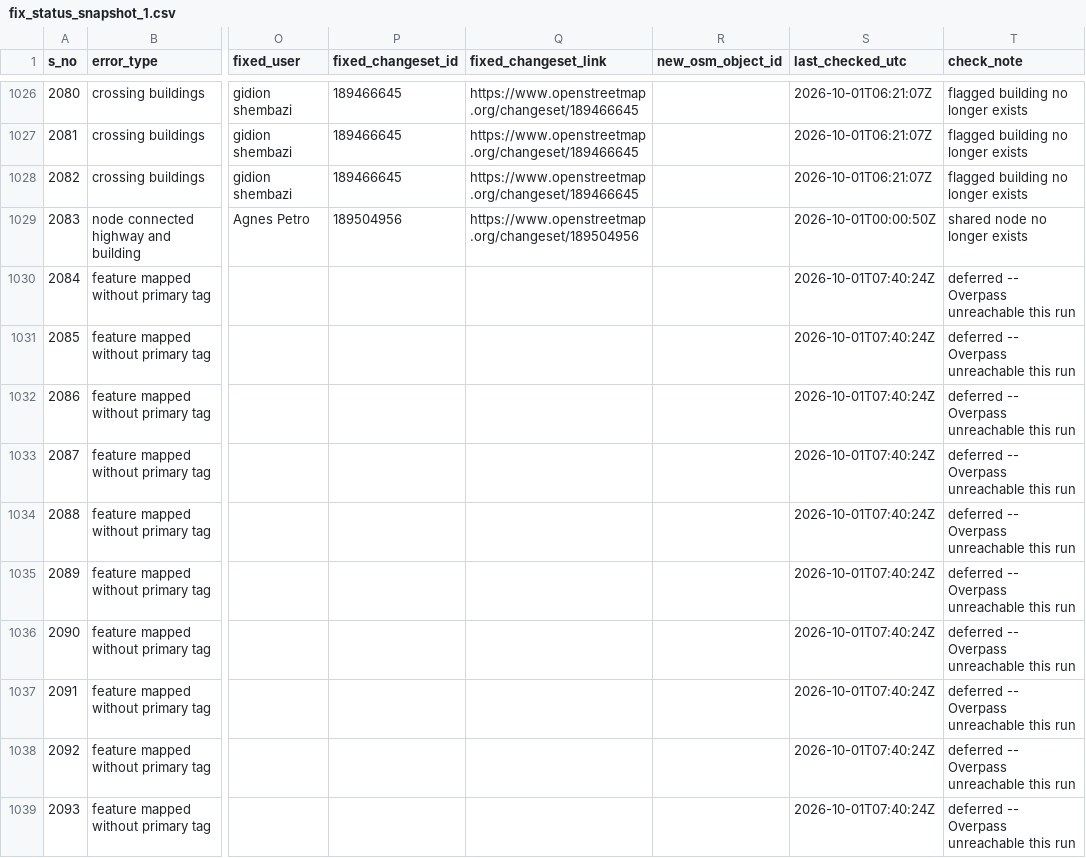
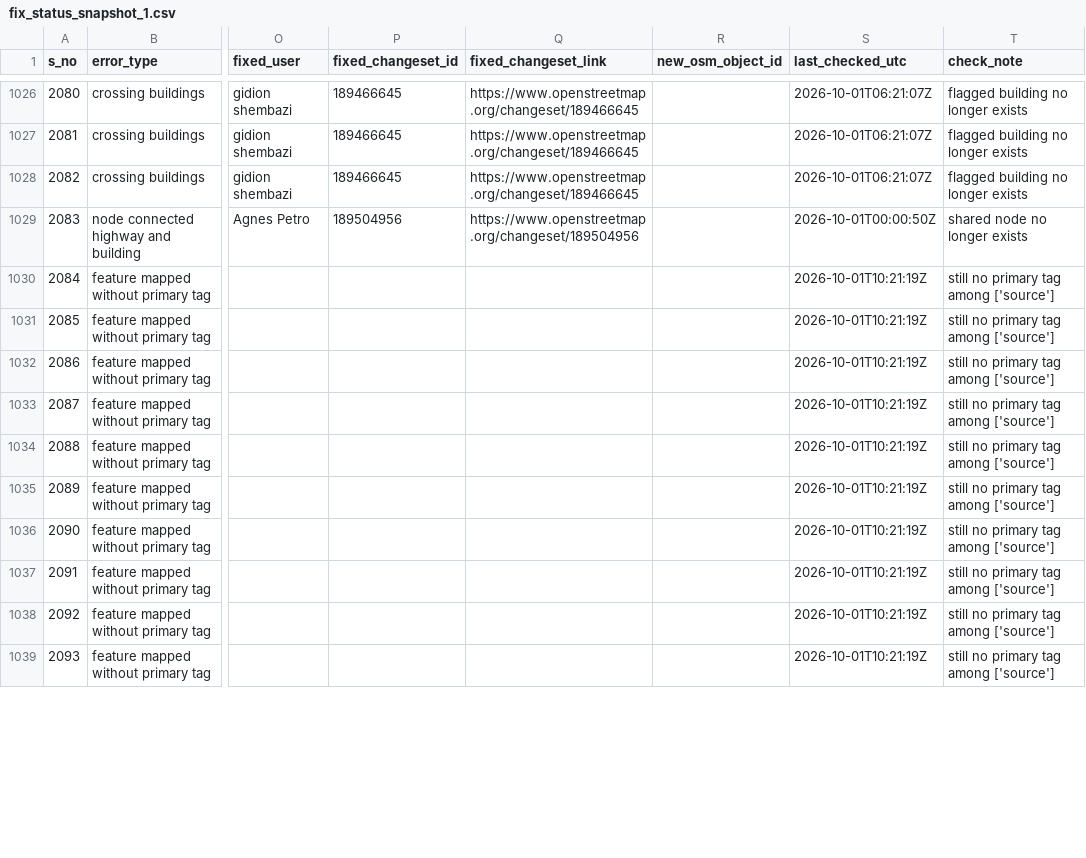
Before and after one commit to KingVik-Planet/OSM_QC_Fix_Tracker.tt_event, a CSV file: data/fix_status_snapshot_1.csv, drawn as a sheet; only a part is shown, gaps mark what is left out; the diff covers the shown part only; the diff names each change by its address in the sheet, - before the commit and + after, or states it on an @@ line.

```diff
--- a/data/fix_status_snapshot_1.csv
+++ b/data/fix_status_snapshot_1.csv
-S1030:S1039 (last_checked_utc): 2026-10-01T07:40:24Z
+S1030:S1039 (last_checked_utc): 2026-10-01T10:21:19Z
-T1030:T1039 (check_note): deferred -- Overpass unreachable this run
+T1030:T1039 (check_note): still no primary tag among ['source']
```
Also changed, not shown: 1 added row and 61 edited cells elsewhere in this file.
